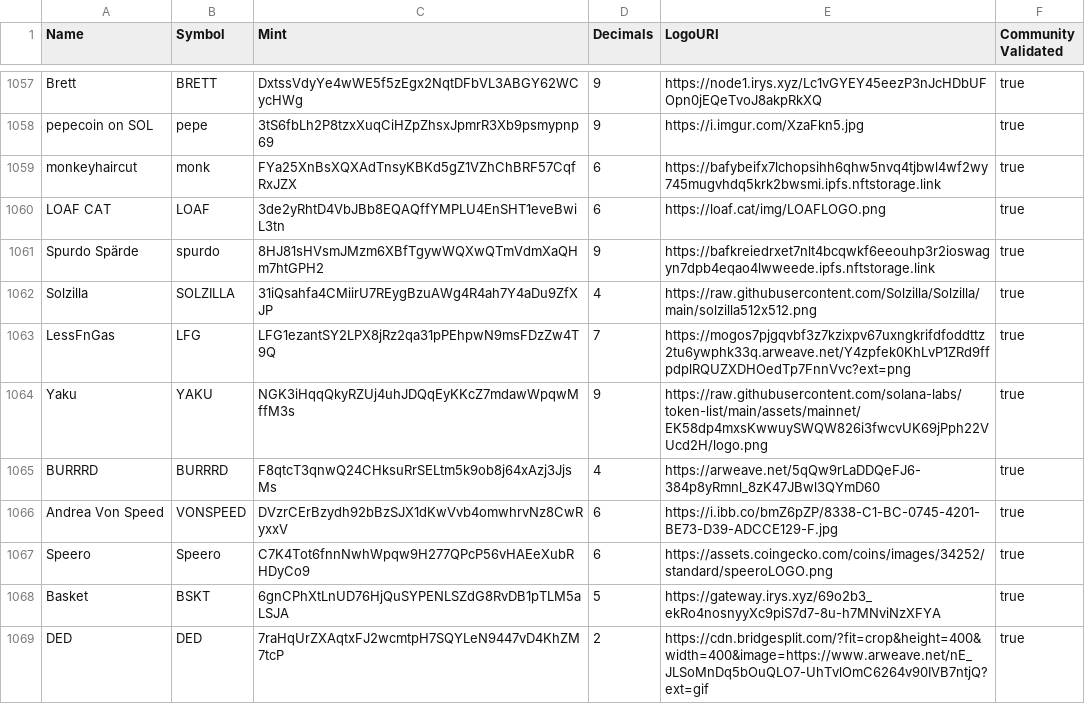
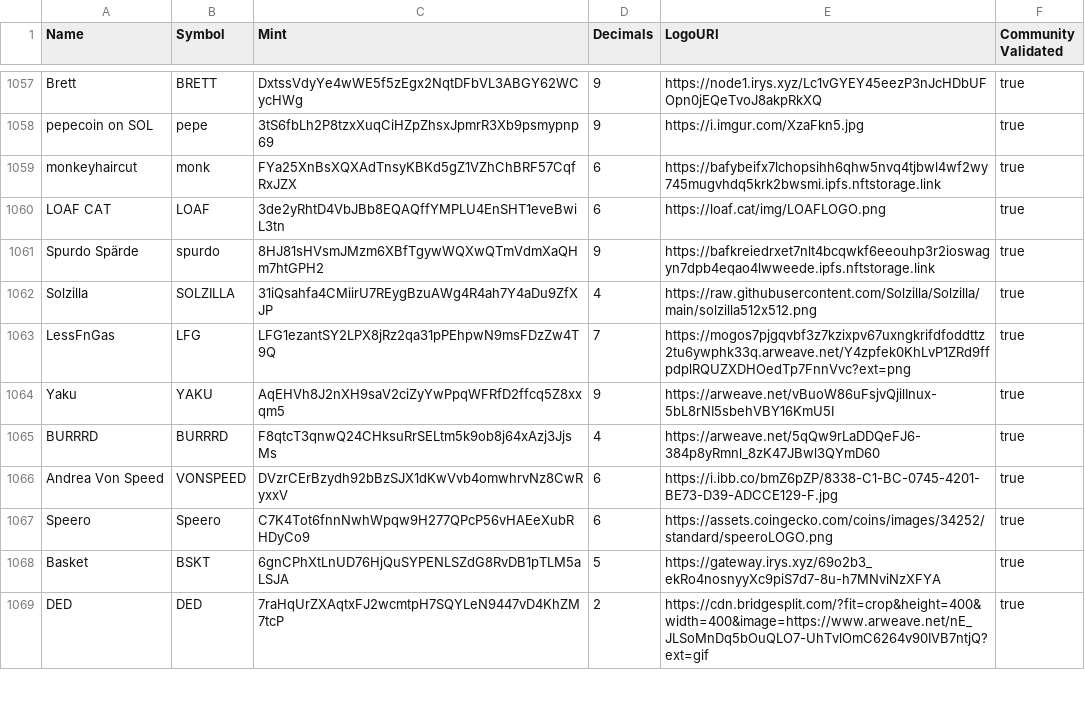
Before and after one commit to jup-ag/token-list, a CSV file: validated-tokens.csv, drawn as a sheet; only a part is shown, gaps mark what is left out.

Commit message:
Update YAKU

```diff
--- a/validated-tokens.csv
+++ b/validated-tokens.csv
@@ -1063,3 +1063,3 @@ Solzilla,SOLZILLA,31iQsahfa4CMiirU7REygBzuAWg4R4ah7Y4aDu9ZfXJP,4,https://raw.git
 LessFnGas,LFG,LFG1ezantSY2LPX8jRz2qa31pPEhpwN9msFDzZw4T9Q,7,https://mogos7pjgqvbf3z7kzixpv67uxngkrifdfoddttz2tu6ywphk33q.arweave.net/Y4zpfek0KhLvP1ZRd9ffpdplRQUZXDHOedTp7FnnVvc?ext=png,true
-Yaku,YAKU,NGK3iHqqQkyRZUj4uhJDQqEyKKcZ7mdawWpqwMffM3s,9,https://raw.githubusercontent.com/solana-labs/token-list/main/assets/mainnet/EK58dp4mxsKwwuySWQW826i3fwcvUK69jPph22VUcd2H/logo.png,true
+Yaku,YAKU,AqEHVh8J2nXH9saV2ciZyYwPpqWFRfD2ffcq5Z8xxqm5,9,https://arweave.net/vBuoW86uFsjvQjilInux-5bL8rNI5sbehVBY16KmU5I,true
 BURRRD,BURRRD,F8qtcT3qnwQ24CHksuRrSELtm5k9ob8j64xAzj3JjsMs,4,https://arweave.net/5qQw9rLaDDQeFJ6-384p8yRmnl_8zK47JBwl3QYmD60,true
```
